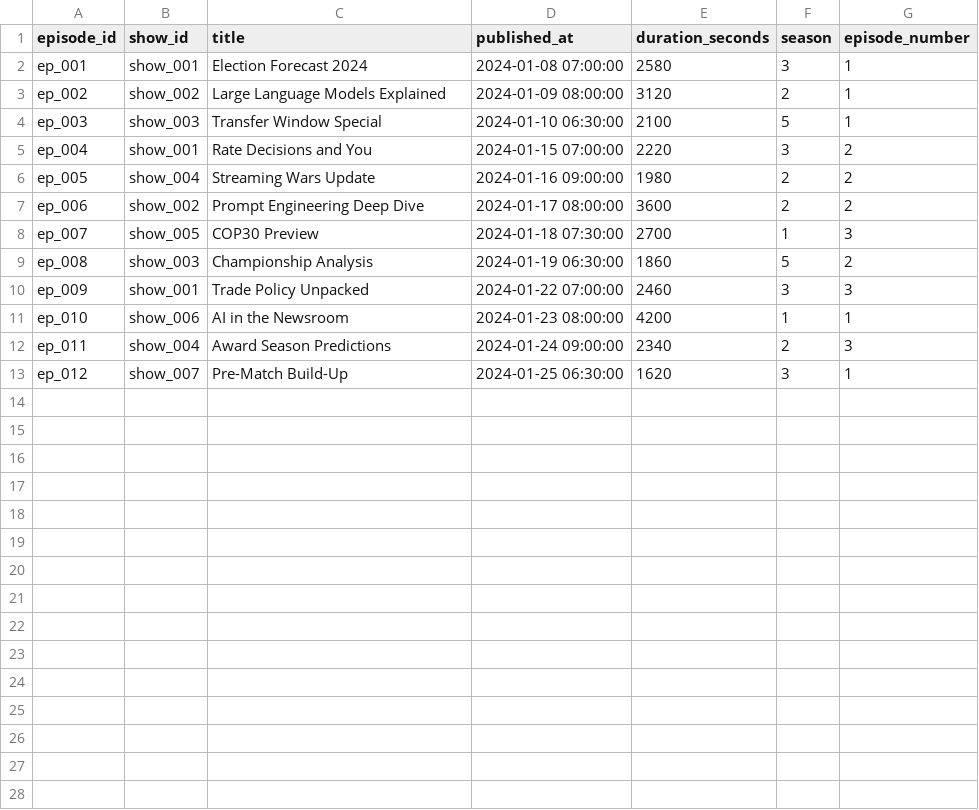
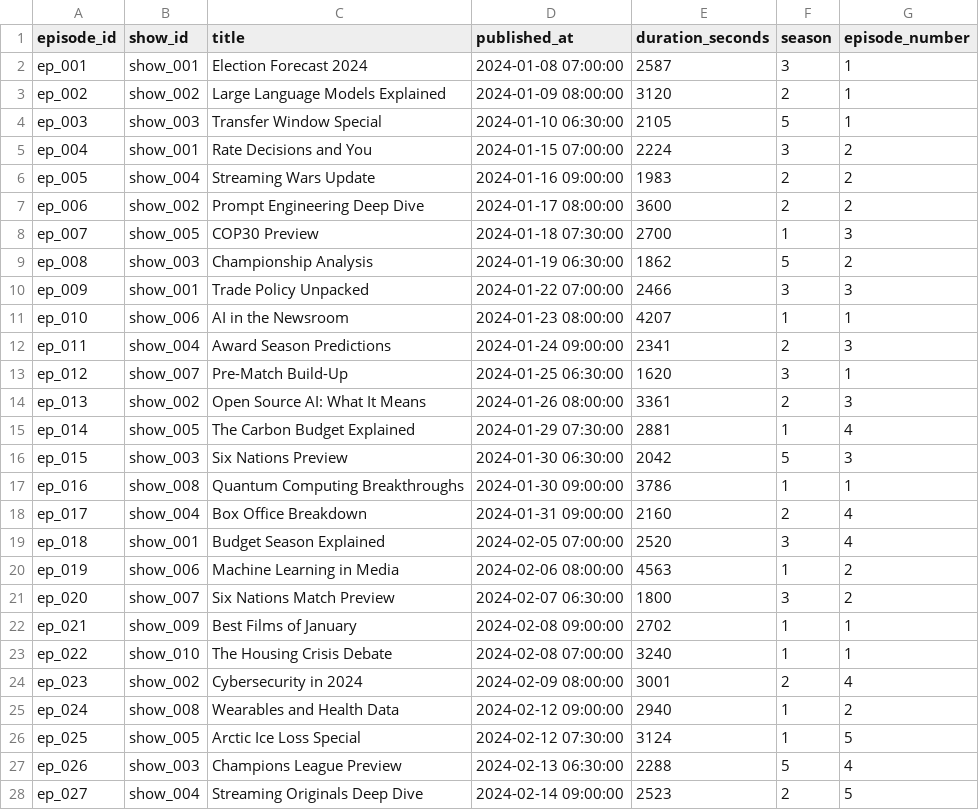
Before and after one commit to godatadriven/academy-dbt-at-scale, a CSV file: mediapulse/seeds/raw_podcasts__episodes.csv, drawn as a sheet; only a part is shown; the diff covers the shown part only.

```diff
--- a/mediapulse/seeds/raw_podcasts__episodes.csv
+++ b/mediapulse/seeds/raw_podcasts__episodes.csv
@@ -1,13 +1,28 @@
 episode_id,show_id,title,published_at,duration_seconds,season,episode_number
-ep_001,show_001,Election Forecast 2024,2024-01-08 07:00:00,2580,3,1
+ep_001,show_001,Election Forecast 2024,2024-01-08 07:00:00,2587,3,1
 ep_002,show_002,Large Language Models Explained,2024-01-09 08:00:00,3120,2,1
-ep_003,show_003,Transfer Window Special,2024-01-10 06:30:00,2100,5,1
-ep_004,show_001,Rate Decisions and You,2024-01-15 07:00:00,2220,3,2
-ep_005,show_004,Streaming Wars Update,2024-01-16 09:00:00,1980,2,2
+ep_003,show_003,Transfer Window Special,2024-01-10 06:30:00,2105,5,1
+ep_004,show_001,Rate Decisions and You,2024-01-15 07:00:00,2224,3,2
+ep_005,show_004,Streaming Wars Update,2024-01-16 09:00:00,1983,2,2
 ep_006,show_002,Prompt Engineering Deep Dive,2024-01-17 08:00:00,3600,2,2
 ep_007,show_005,COP30 Preview,2024-01-18 07:30:00,2700,1,3
-ep_008,show_003,Championship Analysis,2024-01-19 06:30:00,1860,5,2
-ep_009,show_001,Trade Policy Unpacked,2024-01-22 07:00:00,2460,3,3
-ep_010,show_006,AI in the Newsroom,2024-01-23 08:00:00,4200,1,1
-ep_011,show_004,Award Season Predictions,2024-01-24 09:00:00,2340,2,3
+ep_008,show_003,Championship Analysis,2024-01-19 06:30:00,1862,5,2
+ep_009,show_001,Trade Policy Unpacked,2024-01-22 07:00:00,2466,3,3
+ep_010,show_006,AI in the Newsroom,2024-01-23 08:00:00,4207,1,1
+ep_011,show_004,Award Season Predictions,2024-01-24 09:00:00,2341,2,3
 ep_012,show_007,Pre-Match Build-Up,2024-01-25 06:30:00,1620,3,1
+ep_013,show_002,Open Source AI: What It Means,2024-01-26 08:00:00,3361,2,3
+ep_014,show_005,The Carbon Budget Explained,2024-01-29 07:30:00,2881,1,4
+ep_015,show_003,Six Nations Preview,2024-01-30 06:30:00,2042,5,3
+ep_016,show_008,Quantum Computing Breakthroughs,2024-01-30 09:00:00,3786,1,1
+ep_017,show_004,Box Office Breakdown,2024-01-31 09:00:00,2160,2,4
+ep_018,show_001,Budget Season Explained,2024-02-05 07:00:00,2520,3,4
+ep_019,show_006,Machine Learning in Media,2024-02-06 08:00:00,4563,1,2
+ep_020,show_007,Six Nations Match Preview,2024-02-07 06:30:00,1800,3,2
+ep_021,show_009,Best Films of January,2024-02-08 09:00:00,2702,1,1
+ep_022,show_010,The Housing Crisis Debate,2024-02-08 07:00:00,3240,1,1
+ep_023,show_002,Cybersecurity in 2024,2024-02-09 08:00:00,3001,2,4
+ep_024,show_008,Wearables and Health Data,2024-02-12 09:00:00,2940,1,2
+ep_025,show_005,Arctic Ice Loss Special,2024-02-12 07:30:00,3124,1,5
+ep_026,show_003,Champions League Preview,2024-02-13 06:30:00,2288,5,4
+ep_027,show_004,Streaming Originals Deep Dive,2024-02-14 09:00:00,2523,2,5
```
Also changed, not shown: 10 added rows elsewhere in this file, mediapulse/seeds/raw_news__page_views.csv, mediapulse/seeds/raw_podcasts__shows.csv, 3 other files.
